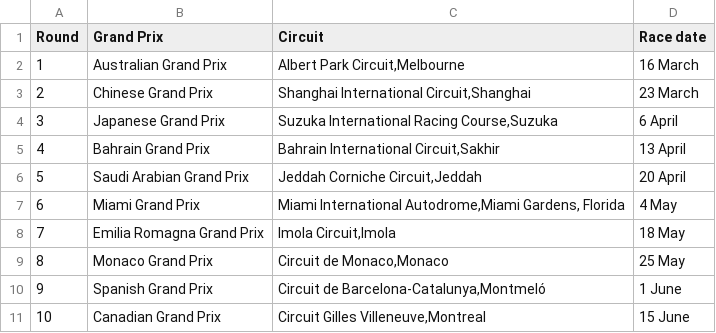
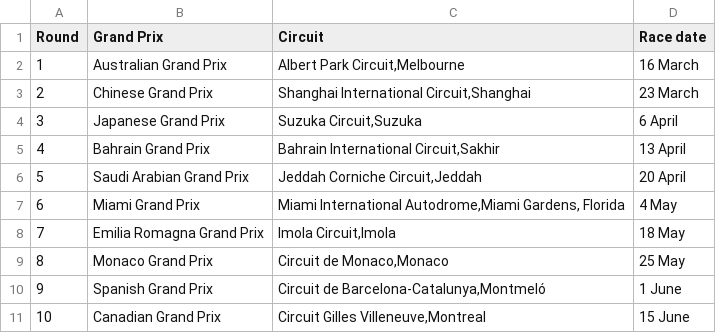
Before and after one commit to RafaelParraCoelho/f1_2025_analysis, a CSV file: data/f1_corridas_2025.csv, drawn as a sheet; only a part is shown.

```diff
--- a/data/f1_corridas_2025.csv
+++ b/data/f1_corridas_2025.csv
@@ -3,3 +3,3 @@ Round,Grand Prix,Circuit,Race date
 2,Chinese Grand Prix,"Shanghai International Circuit,Shanghai",23 March
-3,Japanese Grand Prix,"Suzuka International Racing Course,Suzuka",6 April
+3,Japanese Grand Prix,"Suzuka Circuit,Suzuka",6 April
 4,Bahrain Grand Prix,"Bahrain International Circuit,Sakhir",13 April
```
Also changed, not shown: data/f1_pilotos_classificacao_2025.csv.
